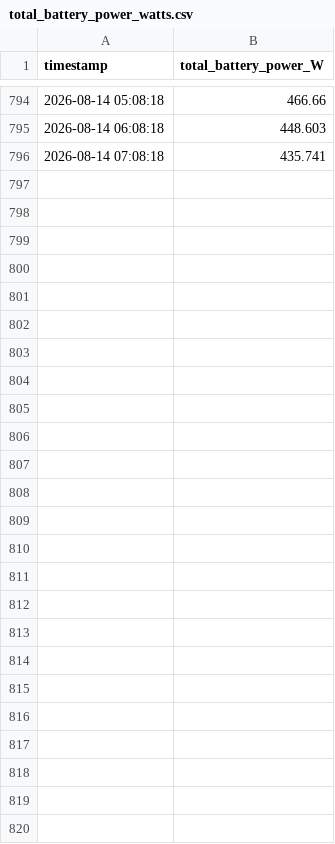
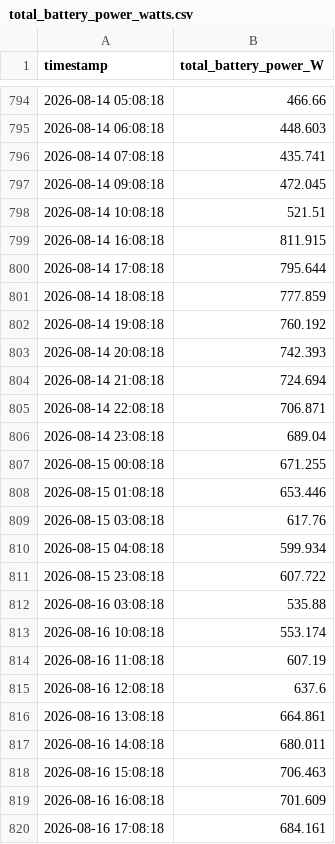
Before and after one commit to marcelduplessis/waveglider-power-dashboard, a CSV file: amps_power_output/wg1169/total_battery_power_watts.csv, drawn as a sheet; only a part is shown, gaps mark what is left out.

```diff
--- a/amps_power_output/wg1169/total_battery_power_watts.csv
+++ b/amps_power_output/wg1169/total_battery_power_watts.csv
@@ -796 +796,25 @@ timestamp,total_battery_power_W
 2026-08-14 07:08:18,435.741
+2026-08-14 09:08:18,472.045
+2026-08-14 10:08:18,521.51
+2026-08-14 16:08:18,811.915
+2026-08-14 17:08:18,795.644
+2026-08-14 18:08:18,777.859
+2026-08-14 19:08:18,760.192
+2026-08-14 20:08:18,742.393
+2026-08-14 21:08:18,724.694
+2026-08-14 22:08:18,706.871
+2026-08-14 23:08:18,689.04
+2026-08-15 00:08:18,671.255
+2026-08-15 01:08:18,653.446
+2026-08-15 03:08:18,617.76
+2026-08-15 04:08:18,599.934
+2026-08-15 23:08:18,607.722
+2026-08-16 03:08:18,535.88
+2026-08-16 10:08:18,553.174
+2026-08-16 11:08:18,607.19
+2026-08-16 12:08:18,637.6
+2026-08-16 13:08:18,664.861
+2026-08-16 14:08:18,680.011
+2026-08-16 15:08:18,706.463
+2026-08-16 16:08:18,701.609
+2026-08-16 17:08:18,684.161
```
Also changed, not shown: amps_power_output/wg1169/total_output_power_watts.csv, amps_power_output/wg1170/solar_power_watts.csv, 24 other files.
